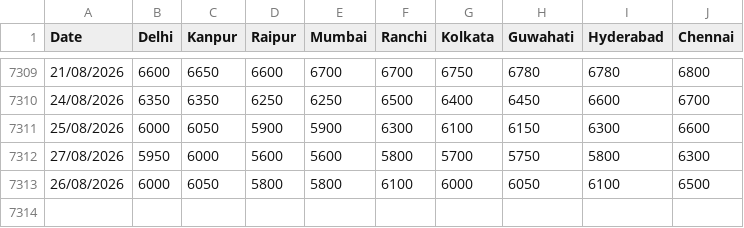
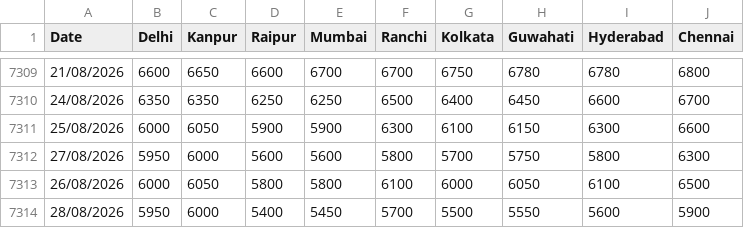
Before and after one commit to raftar2097-source/commodity-tracker, a CSV file: data_sources/chinimandi_wholesale_sugar_prices.csv, drawn as a sheet; only a part is shown, gaps mark what is left out; the diff names each change by its address in the sheet, - before the commit and + after, or states it on an @@ line.

```diff
--- a/data_sources/chinimandi_wholesale_sugar_prices.csv
+++ b/data_sources/chinimandi_wholesale_sugar_prices.csv
+row 7314: 28/08/2026 | 5950 | 6000 | 5400 | 5450 | 5700 | 5500 | 5550 | 5600 | 5900
```
Also changed, not shown: 2 other files.
